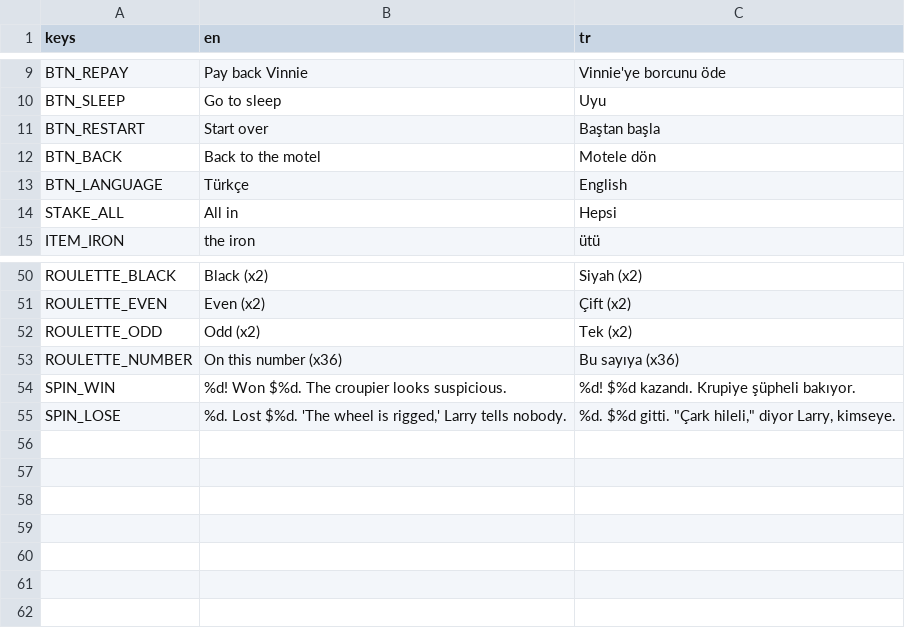
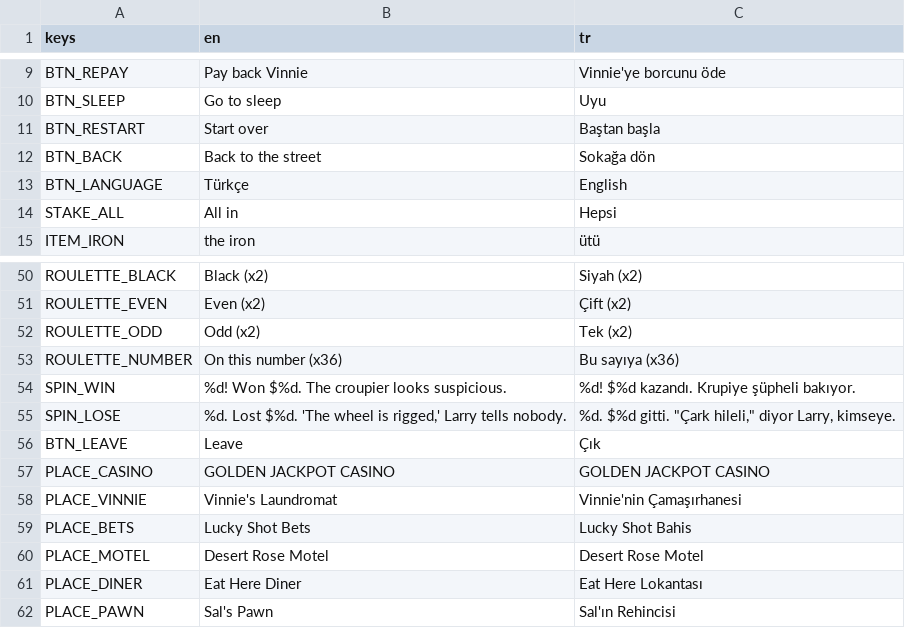
Before and after one commit to emrepreneur/gamblersimgame, a CSV file: i18n/strings.csv, drawn as a sheet; only a part is shown, gaps mark what is left out.

```diff
--- a/i18n/strings.csv
+++ b/i18n/strings.csv
@@ -13,3 +13,3 @@ BTN_SLEEP,Go to sleep,Uyu
 BTN_RESTART,Start over,Baştan başla
-BTN_BACK,Back to the motel,Motele dön
+BTN_BACK,Back to the street,Sokağa dön
 BTN_LANGUAGE,Türkçe,English
@@ -57 +57,8 @@ SPIN_WIN,"%d! Won $%d. The croupier looks suspicious.","%d! $%d kazandı. Krupiy
 SPIN_LOSE,"%d. Lost $%d. 'The wheel is rigged,' Larry tells nobody.","%d. $%d gitti. ""Çark hileli,"" diyor Larry, kimseye."
+BTN_LEAVE,Leave,Çık
+PLACE_CASINO,GOLDEN JACKPOT CASINO,GOLDEN JACKPOT CASINO
+PLACE_VINNIE,Vinnie's Laundromat,Vinnie'nin Çamaşırhanesi
+PLACE_BETS,Lucky Shot Bets,Lucky Shot Bahis
+PLACE_MOTEL,Desert Rose Motel,Desert Rose Motel
+PLACE_DINER,Eat Here Diner,Eat Here Lokantası
+PLACE_PAWN,Sal's Pawn,Sal'ın Rehincisi
```
Also changed, not shown: 18 other files.
